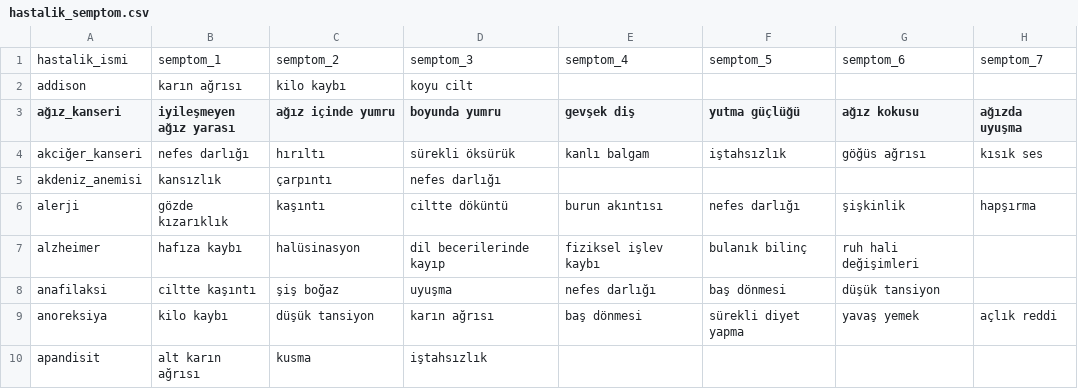
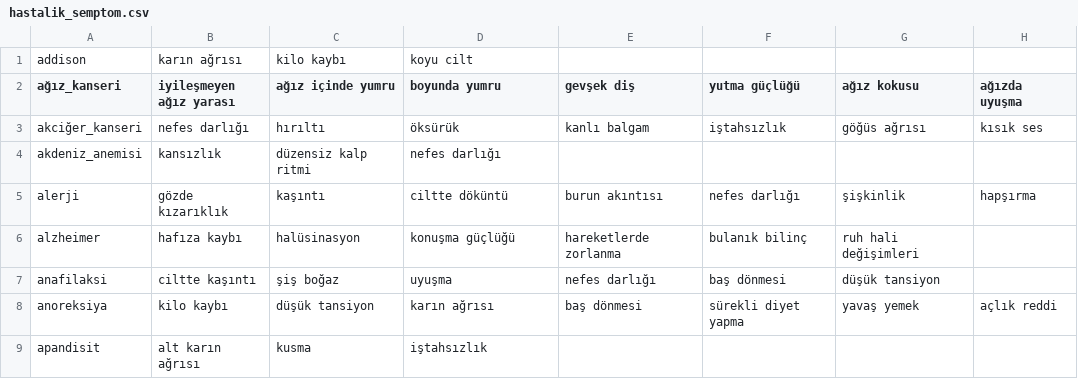
Before and after one commit to emel-kayaci/RasaBotWithFacialAnimation, a CSV file: Veri/hastalik_semptom.csv, drawn as a sheet; only a part is shown; addresses are those after the commit; the diff covers the shown part only; the diff names each change by its address in the sheet, - before the commit and + after, or states it on an @@ line.

```diff
--- a/Veri/hastalik_semptom.csv
+++ b/Veri/hastalik_semptom.csv
@@ row 1 moved to row 40: hastalik_ismi @@
-D3 (boyunda yumru): sürekli öksürük
+D3 (boyunda yumru): öksürük
-C4 (ağız içinde yumru): çarpıntı
+C4 (ağız içinde yumru): düzensiz kalp ritmi
-D6 (boyunda yumru): dil becerilerinde kayıp
+D6 (boyunda yumru): konuşma güçlüğü
-E6 (gevşek diş): fiziksel işlev kaybı
+E6 (gevşek diş): hareketlerde zorlanma
```
Also changed, not shown: 14 edited cells elsewhere in this file, 11 other files.
